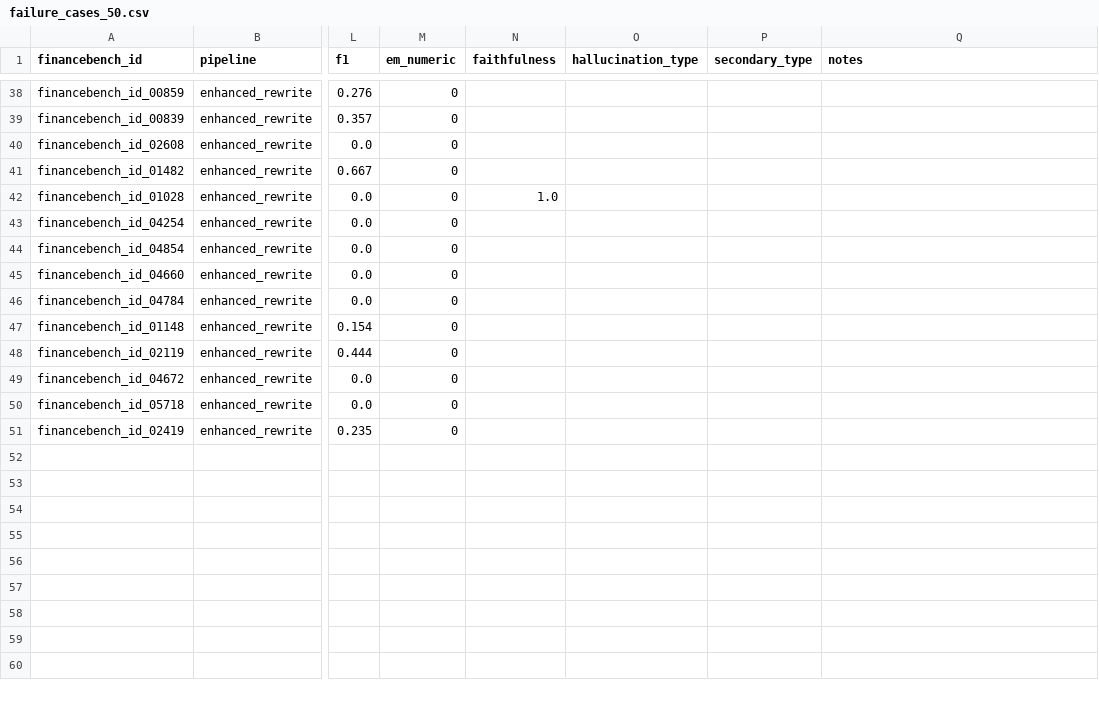
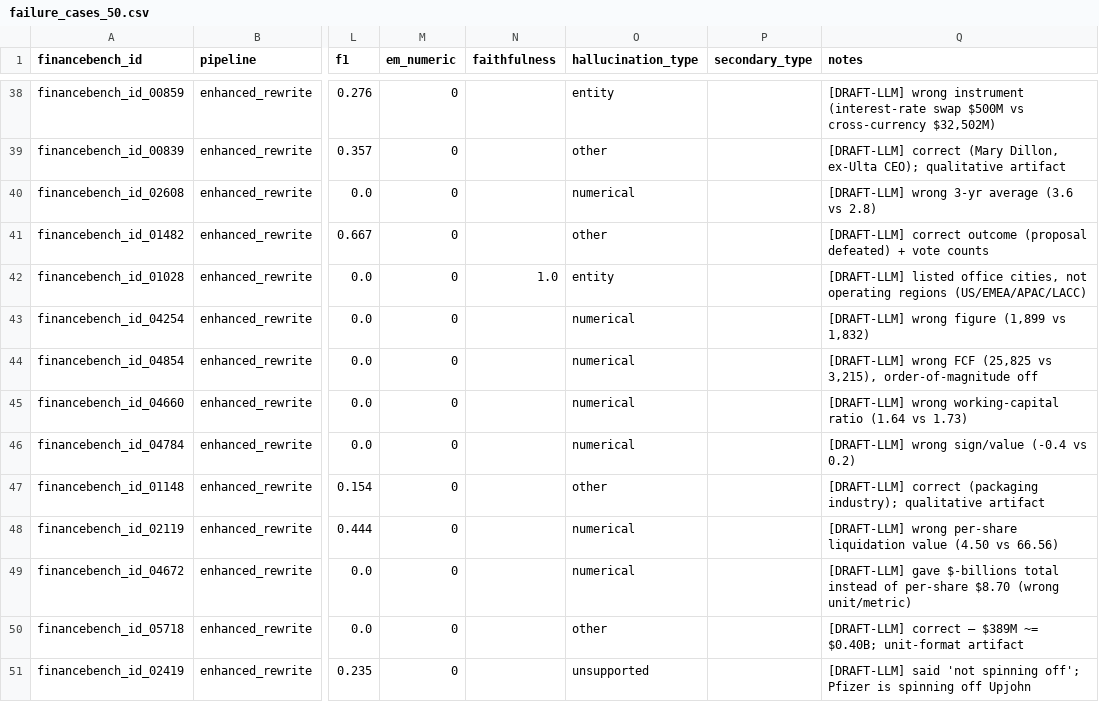
Before and after one commit to bshind87/finrag-hallucination, a CSV file: annotations/failure_cases_50.csv, drawn as a sheet; only a part is shown, gaps mark what is left out; the diff covers the shown part only; the diff names each change by its address in the sheet, - before the commit and + after, or states it on an @@ line.

Commit message:
T21: label 50 failure cases (LLM-drafted, human-reviewed)
Hallucination-type labels + rationale notes for the 50-case set. Human review adjusted
borderline calls (e.g. case 17 -> 'other' since the yes/no answer was correct; wrong-source
cases kept as 'entity' per the retrieval-miss rule). Distribution over 39 true
hallucinations: numerical 18, entity 12, unsupported 6, reasoning 3; 11 cases were
auto-flagged but actually correct ('other'). Single annotator (kappa noted as limitation).

```diff
--- a/annotations/failure_cases_50.csv
+++ b/annotations/failure_cases_50.csv
-O38 (hallucination_type): (empty)
+O38 (hallucination_type): entity
-Q38 (notes): (empty)
+Q38 (notes): [DRAFT-LLM] wrong instrument (interest-rate swap $500M vs cross-currency $32,502M)
-O39 (hallucination_type): (empty)
+O39 (hallucination_type): other
-Q39 (notes): (empty)
+Q39 (notes): [DRAFT-LLM] correct (Mary Dillon, ex-Ulta CEO); qualitative artifact
-O40 (hallucination_type): (empty)
+O40 (hallucination_type): numerical
-Q40 (notes): (empty)
+Q40 (notes): [DRAFT-LLM] wrong 3-yr average (3.6 vs 2.8)
-O41 (hallucination_type): (empty)
+O41 (hallucination_type): other
-Q41 (notes): (empty)
+Q41 (notes): [DRAFT-LLM] correct outcome (proposal defeated) + vote counts
-O42 (hallucination_type): (empty)
+O42 (hallucination_type): entity
-Q42 (notes): (empty)
+Q42 (notes): [DRAFT-LLM] listed office cities, not operating regions (US/EMEA/APAC/LACC)
-O43:O46 (hallucination_type): (empty)
+O43:O46 (hallucination_type): numerical
-Q43 (notes): (empty)
+Q43 (notes): [DRAFT-LLM] wrong figure (1,899 vs 1,832)
-Q44 (notes): (empty)
+Q44 (notes): [DRAFT-LLM] wrong FCF (25,825 vs 3,215), order-of-magnitude off
-Q45 (notes): (empty)
+Q45 (notes): [DRAFT-LLM] wrong working-capital ratio (1.64 vs 1.73)
-Q46 (notes): (empty)
+Q46 (notes): [DRAFT-LLM] wrong sign/value (-0.4 vs 0.2)
-O47 (hallucination_type): (empty)
+O47 (hallucination_type): other
-Q47 (notes): (empty)
+Q47 (notes): [DRAFT-LLM] correct (packaging industry); qualitative artifact
-O48:O49 (hallucination_type): (empty)
+O48:O49 (hallucination_type): numerical
-Q48 (notes): (empty)
+Q48 (notes): [DRAFT-LLM] wrong per-share liquidation value (4.50 vs 66.56)
-Q49 (notes): (empty)
+Q49 (notes): [DRAFT-LLM] gave $-billions total instead of per-share $8.70 (wrong unit/metric)
-O50 (hallucination_type): (empty)
+O50 (hallucination_type): other
-Q50 (notes): (empty)
+Q50 (notes): [DRAFT-LLM] correct — $389M ~= $0.40B; unit-format artifact
-O51 (hallucination_type): (empty)
+O51 (hallucination_type): unsupported
-Q51 (notes): (empty)
+Q51 (notes): [DRAFT-LLM] said 'not spinning off'; Pfizer is spinning off Upjohn
```
Also changed, not shown: 72 edited cells elsewhere in this file, 1 other file.
